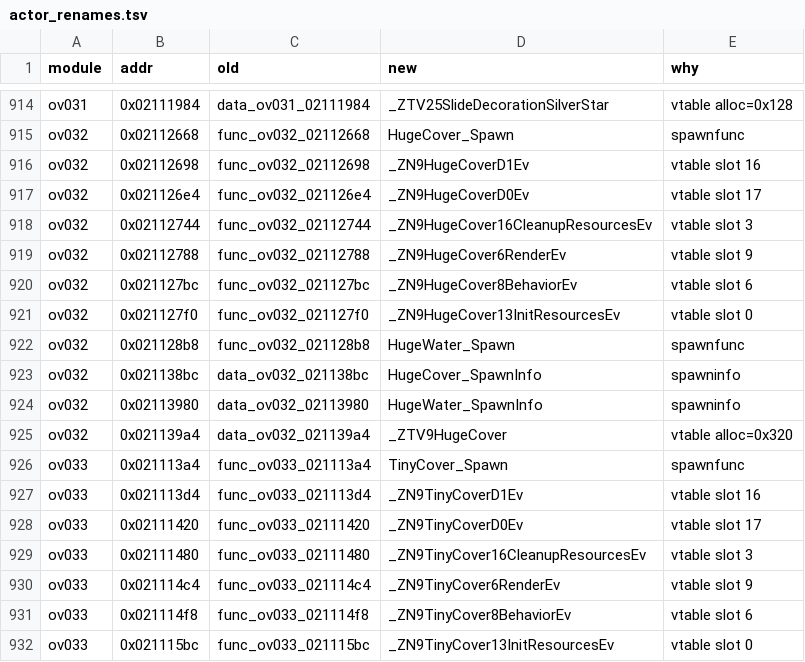
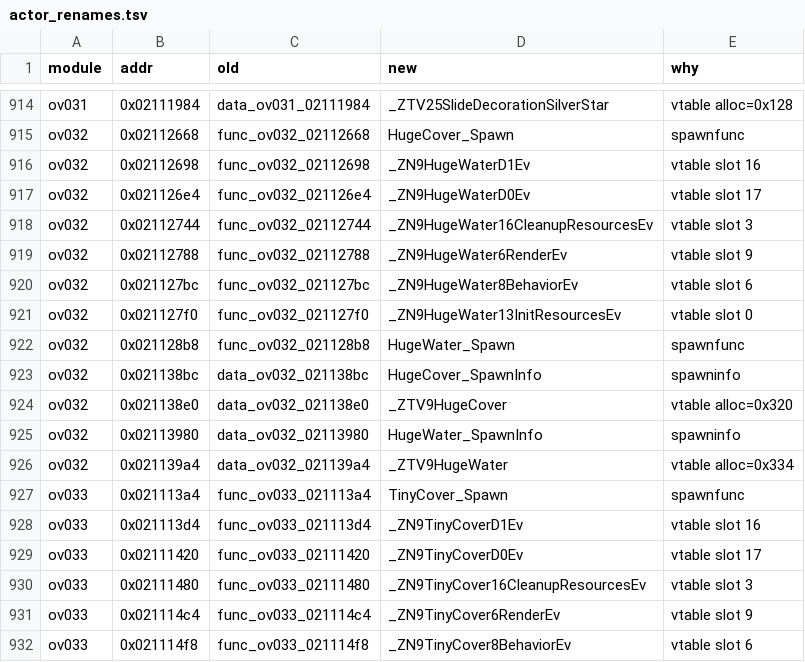
Before and after one commit to AdrianBros/sm64ds-decomp, a TSV file: symbols/actor_renames.tsv, drawn as a sheet; only a part is shown, gaps mark what is left out; the shorter side is filled out with more unchanged rows.

Commit message:
Migrate HugeCover to real C++ class form (#1814)
* Migrate HugeCover methods to real C++ APIs

* Correct HugeCover and HugeWater identity metadata

```diff
--- a/symbols/actor_renames.tsv
+++ b/symbols/actor_renames.tsv
@@ -915,12 +915,13 @@ ov031	0x02111984	data_ov031_02111984	_ZTV25SlideDecorationSilverStar	vtable allo
 ov032	0x02112668	func_ov032_02112668	HugeCover_Spawn	spawnfunc
-ov032	0x02112698	func_ov032_02112698	_ZN9HugeCoverD1Ev	vtable slot 16
-ov032	0x021126e4	func_ov032_021126e4	_ZN9HugeCoverD0Ev	vtable slot 17
-ov032	0x02112744	func_ov032_02112744	_ZN9HugeCover16CleanupResourcesEv	vtable slot 3
-ov032	0x02112788	func_ov032_02112788	_ZN9HugeCover6RenderEv	vtable slot 9
-ov032	0x021127bc	func_ov032_021127bc	_ZN9HugeCover8BehaviorEv	vtable slot 6
-ov032	0x021127f0	func_ov032_021127f0	_ZN9HugeCover13InitResourcesEv	vtable slot 0
+ov032	0x02112698	func_ov032_02112698	_ZN9HugeWaterD1Ev	vtable slot 16
+ov032	0x021126e4	func_ov032_021126e4	_ZN9HugeWaterD0Ev	vtable slot 17
+ov032	0x02112744	func_ov032_02112744	_ZN9HugeWater16CleanupResourcesEv	vtable slot 3
+ov032	0x02112788	func_ov032_02112788	_ZN9HugeWater6RenderEv	vtable slot 9
+ov032	0x021127bc	func_ov032_021127bc	_ZN9HugeWater8BehaviorEv	vtable slot 6
+ov032	0x021127f0	func_ov032_021127f0	_ZN9HugeWater13InitResourcesEv	vtable slot 0
 ov032	0x021128b8	func_ov032_021128b8	HugeWater_Spawn	spawnfunc
 ov032	0x021138bc	data_ov032_021138bc	HugeCover_SpawnInfo	spawninfo
+ov032	0x021138e0	data_ov032_021138e0	_ZTV9HugeCover	vtable alloc=0x320
 ov032	0x02113980	data_ov032_02113980	HugeWater_SpawnInfo	spawninfo
-ov032	0x021139a4	data_ov032_021139a4	_ZTV9HugeCover	vtable alloc=0x320
+ov032	0x021139a4	data_ov032_021139a4	_ZTV9HugeWater	vtable alloc=0x334
 ov033	0x021113a4	func_ov033_021113a4	TinyCover_Spawn	spawnfunc
```
Also changed, not shown: 7 other files.
